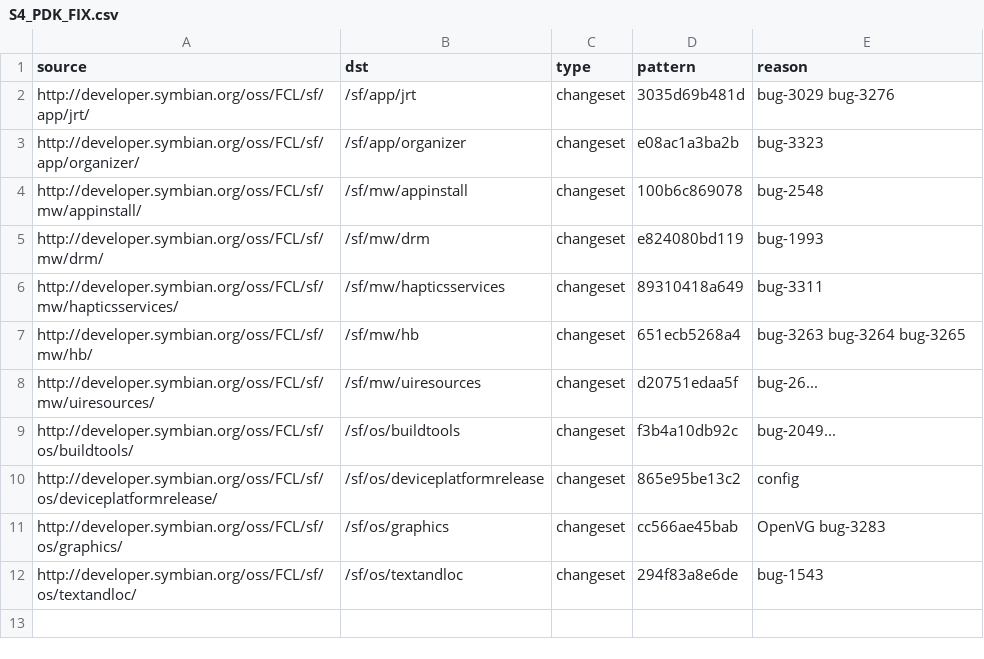
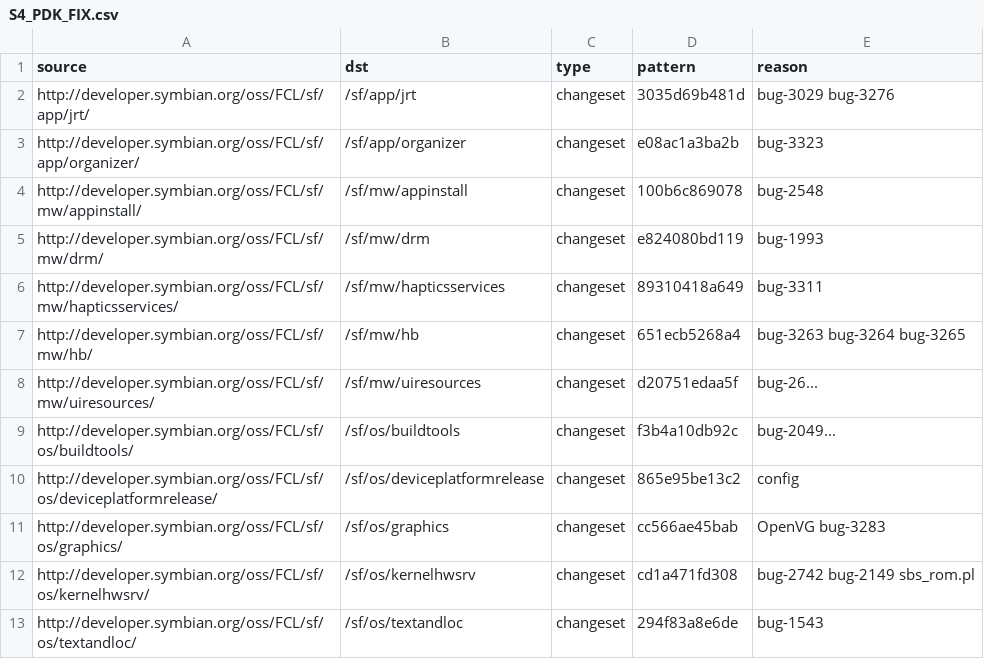
Before and after one commit to fedor4ever/buildmanifest, a CSV file: S4_PDK_FIX.csv, drawn as a sheet; the diff names each change by its address in the sheet, - before the commit and + after, or states it on an @@ line.

Commit message:
Add kernelhwsrv to S4_PDK_FIX

```diff
--- a/S4_PDK_FIX.csv
+++ b/S4_PDK_FIX.csv
+row 12: http://developer.symbian.org/oss/FCL/sf/os/kernelhwsrv/ | /sf/os/kernelhwsrv | changeset | cd1a471fd308 | bug-2742 bug-2149 sbs_rom.pl
```
